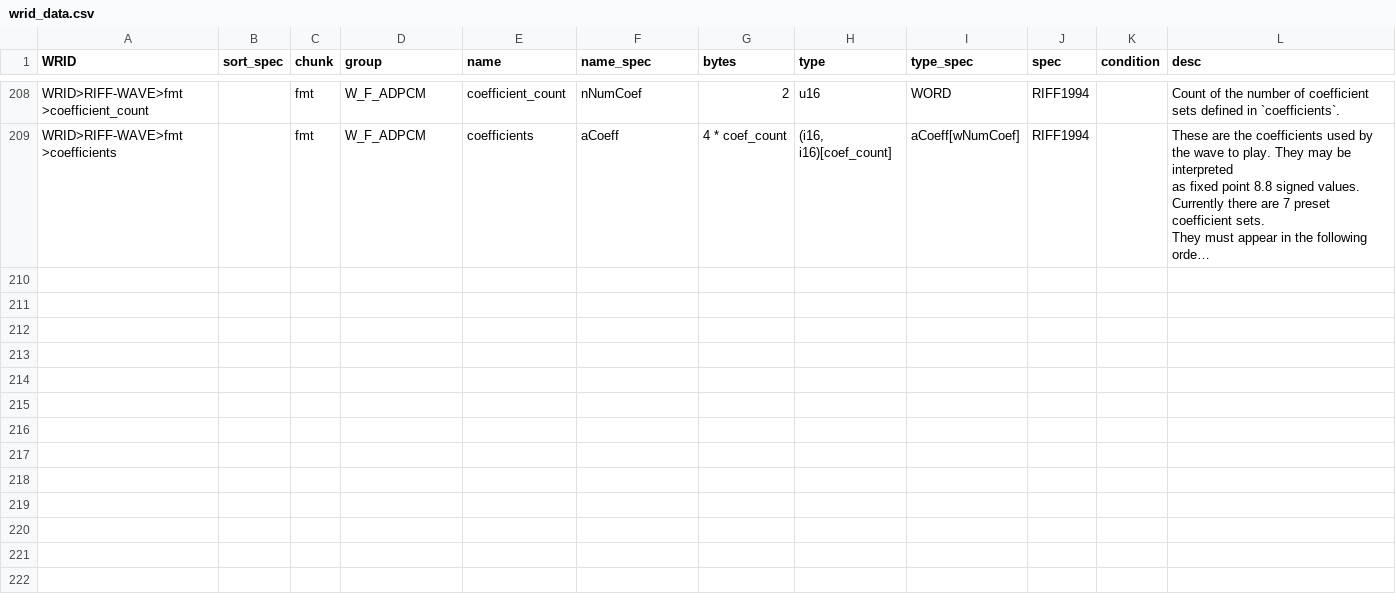
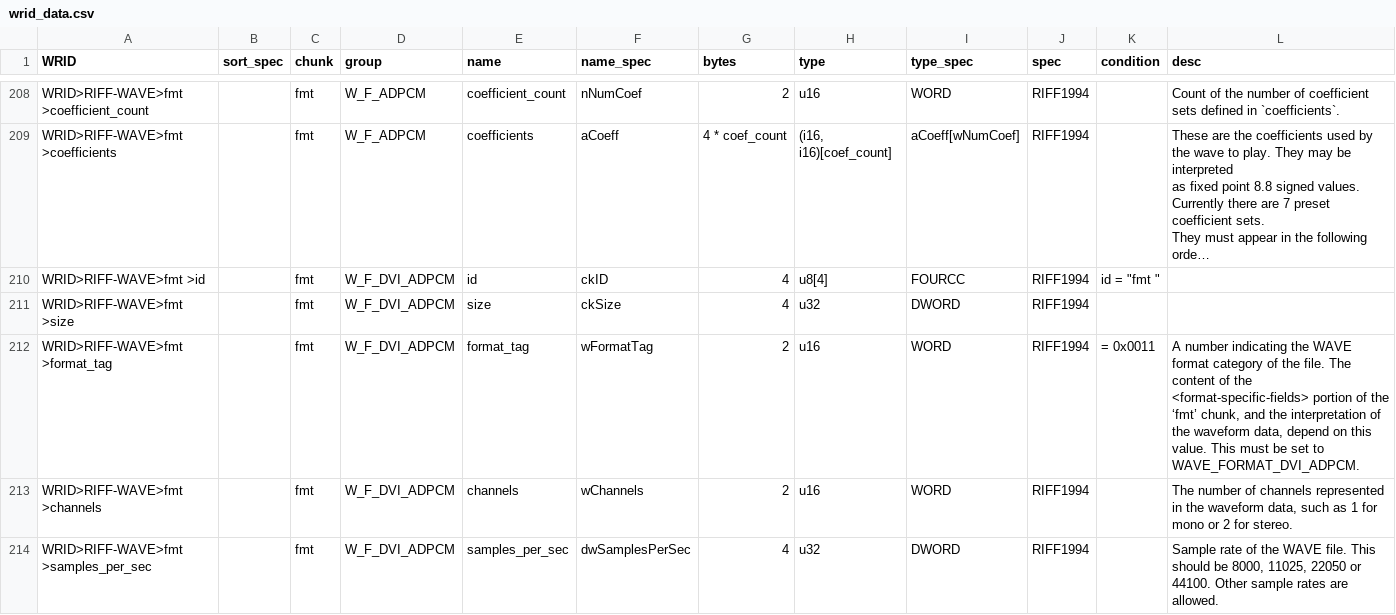
Before and after one commit to briandorsey/wavref, a CSV file: static/data/wrid_data.csv, drawn as a sheet; only a part is shown, gaps mark what is left out; long unchanged cells end in …; the diff covers the shown part only; the diff names each change by its address in the sheet, - before the commit and + after, or states it on an @@ line.

Commit message:
document fmt WAVE_FORMAT_DVI_ADPCM

```diff
--- a/static/data/wrid_data.csv
+++ b/static/data/wrid_data.csv
+row 210: WRID>RIFF-WAVE>fmt >id |  | fmt | W_F_DVI_ADPCM | id | ckID | 4 | u8[4] | FOURCC | RIFF1994 | id = "fmt "
+row 211: WRID>RIFF-WAVE>fmt >size |  | fmt | W_F_DVI_ADPCM | size | ckSize | 4 | u32 | DWORD | RIFF1994
+row 212: WRID>RIFF-WAVE>fmt >format_tag |  | fmt | W_F_DVI_ADPCM | format_tag | wFormatTag | 2 | u16 | WORD | RIFF1994 | = 0x0011 | A number indicating the WAVE format category of the file. The content of the <format-specific-fields> portion of the ‘fmt’ chunk, and the interpretation of the waveform data, depend on this value. This must be set to WAVE_FORMAT_DVI_ADPCM.
+row 213: WRID>RIFF-WAVE>fmt >channels |  | fmt | W_F_DVI_ADPCM | channels | wChannels | 2 | u16 | WORD | RIFF1994 |  | The number of channels represented in the waveform data, such as 1 for mono or 2 for stereo.
+row 214: WRID>RIFF-WAVE>fmt >samples_per_sec |  | fmt | W_F_DVI_ADPCM | samples_per_sec | dwSamplesPerSec | 4 | u32 | DWORD | RIFF1994 |  | Sample rate of the WAVE file. This should be 8000, 11025, 22050 or 44100. Other sample rates are allowed.
```
Also changed, not shown: 5 added rows elsewhere in this file, 7 other files.
